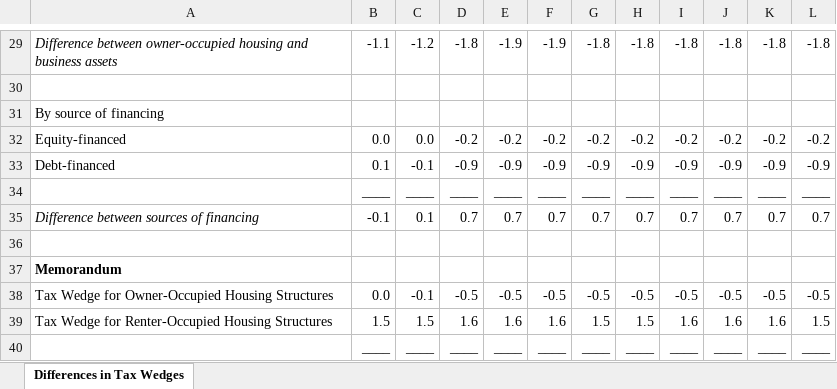
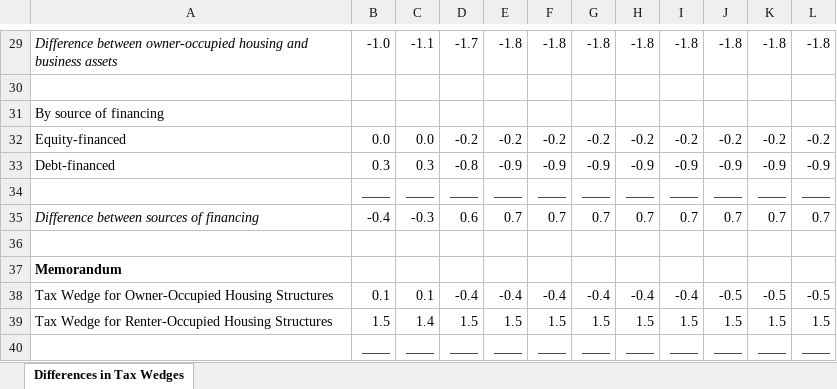
Before and after one commit to US-CBO/captax, an Excel workbook: captax/data/outputs/Current-Law/uniformity/supplemental_table_tax_wedges_Current-Law_uniformity.xlsx, sheet Differences in Tax Wedges, drawn as a sheet; only a part is shown, gaps mark what is left out; values as stored, in another font and other column widths than the file's, no borders; conditional formats not drawn; the diff covers the shown part only; the diff names each change by its address in the sheet, - before the commit and + after, or states it on an @@ line.

```diff
--- a/captax/data/outputs/Current-Law/uniformity/supplemental_table_tax_wedges_Current-Law_uniformity.xlsx (sheet Differences in Tax Wedges)
+++ b/captax/data/outputs/Current-Law/uniformity/supplemental_table_tax_wedges_Current-Law_uniformity.xlsx (sheet Differences in Tax Wedges)
-B29: -1.1
+B29: -1.0
-C29: -1.2
+C29: -1.1
-D29: -1.8
+D29: -1.7
-E29: -1.9
+E29: -1.8
-F29: -1.9
+F29: -1.8
-B33: 0.1
+B33: 0.3
-C33: -0.1
+C33: 0.3
-D33: -0.9
+D33: -0.8
-B35: -0.1
+B35: -0.4
-C35: 0.1
+C35: -0.3
-D35: 0.7
+D35: 0.6
-B38: 0.0
+B38: 0.1
-C38: -0.1
+C38: 0.1
-D38: -0.5
+D38: -0.4
-E38: -0.5
+E38: -0.4
-F38: -0.5
+F38: -0.4
-G38: -0.5
+G38: -0.4
-H38: -0.5
+H38: -0.4
-I38: -0.5
+I38: -0.4
-C39: 1.5
+C39: 1.4
-D39: 1.6
+D39: 1.5
-E39: 1.6
+E39: 1.5
-F39: 1.6
+F39: 1.5
-I39: 1.6
+I39: 1.5
-J39: 1.6
+J39: 1.5
-K39: 1.6
+K39: 1.5
```
Also changed, not shown: 3 added rows, 3 removed rows and 31 edited cells elsewhere in this sheet, captax/data/outputs/Current-Law/comprehensive/supplemental_table_EMTRs_Current-Law_comprehensive.xlsx, 25 other files.
